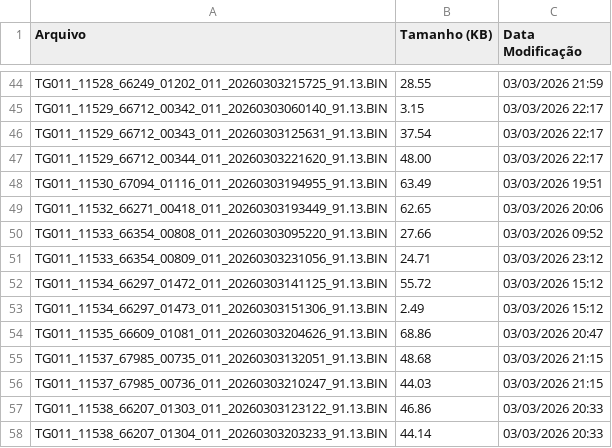
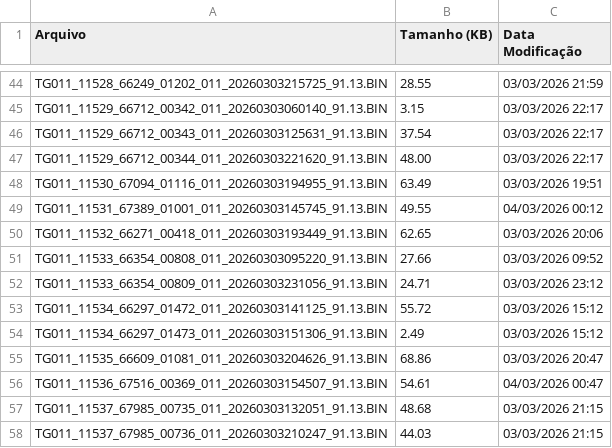
Before and after one commit to monitoramentov3lan/inovare, a CSV file: docs/TGs_20260303.csv, drawn as a sheet; only a part is shown, gaps mark what is left out; the shorter side is filled out with more unchanged rows; the diff names each change by its address in the sheet, - before the commit and + after, or states it on an @@ line.

Commit message:
Atualização automática: TGs_20260303.csv

```diff
--- a/docs/TGs_20260303.csv
+++ b/docs/TGs_20260303.csv
+row 49: TG011_11531_67389_01001_011_20260303145745_91.13.BIN | 49.55 | 04/03/2026 00:12
+row 56: TG011_11536_67516_00369_011_20260303154507_91.13.BIN | 54.61 | 04/03/2026 00:47
```
